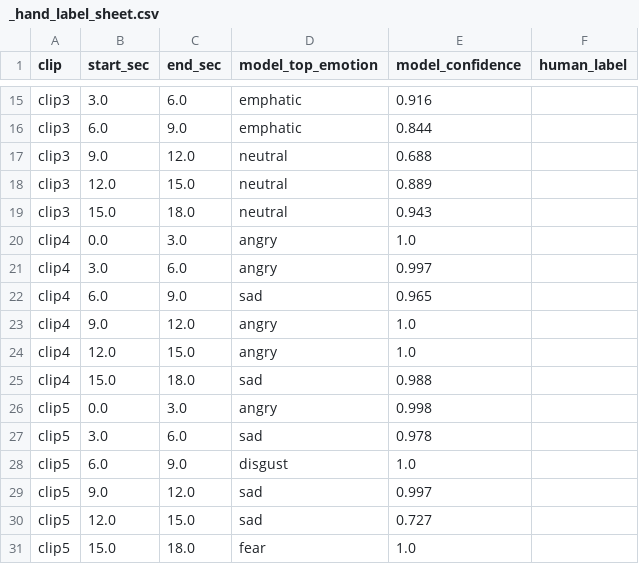
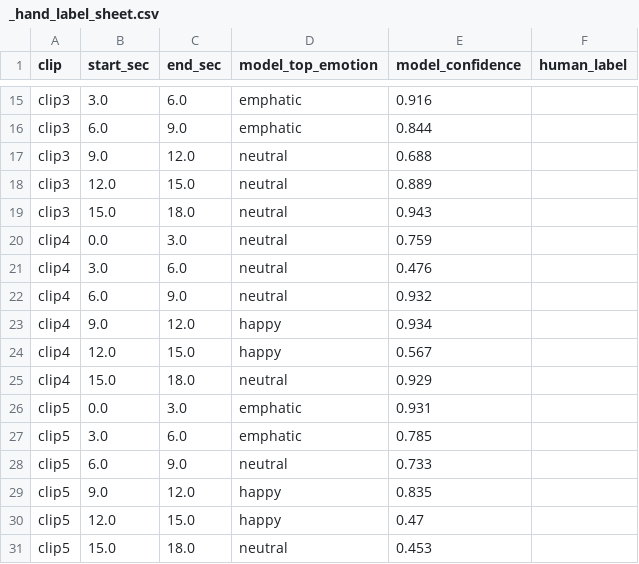
Before and after one commit to prrtsh0/PenguinLaw, a CSV file: data/results/_hand_label_sheet.csv, drawn as a sheet; only a part is shown, gaps mark what is left out.

Commit message:
fix(voice): score clip4/clip5 with the same pipeline SER model as clip1-3 + fix voice_model label

```diff
--- a/data/results/_hand_label_sheet.csv
+++ b/data/results/_hand_label_sheet.csv
@@ -19,13 +19,13 @@ clip3,12.0,15.0,neutral,0.889,
 clip3,15.0,18.0,neutral,0.943,
-clip4,0.0,3.0,angry,1.0,
-clip4,3.0,6.0,angry,0.997,
-clip4,6.0,9.0,sad,0.965,
-clip4,9.0,12.0,angry,1.0,
-clip4,12.0,15.0,angry,1.0,
-clip4,15.0,18.0,sad,0.988,
-clip5,0.0,3.0,angry,0.998,
-clip5,3.0,6.0,sad,0.978,
-clip5,6.0,9.0,disgust,1.0,
-clip5,9.0,12.0,sad,0.997,
-clip5,12.0,15.0,sad,0.727,
-clip5,15.0,18.0,fear,1.0,
+clip4,0.0,3.0,neutral,0.759,
+clip4,3.0,6.0,neutral,0.476,
+clip4,6.0,9.0,neutral,0.932,
+clip4,9.0,12.0,happy,0.934,
+clip4,12.0,15.0,happy,0.567,
+clip4,15.0,18.0,neutral,0.929,
+clip5,0.0,3.0,emphatic,0.931,
+clip5,3.0,6.0,emphatic,0.785,
+clip5,6.0,9.0,neutral,0.733,
+clip5,9.0,12.0,happy,0.835,
+clip5,12.0,15.0,happy,0.47,
+clip5,15.0,18.0,neutral,0.453,
```
Also changed, not shown: 2 other files.
